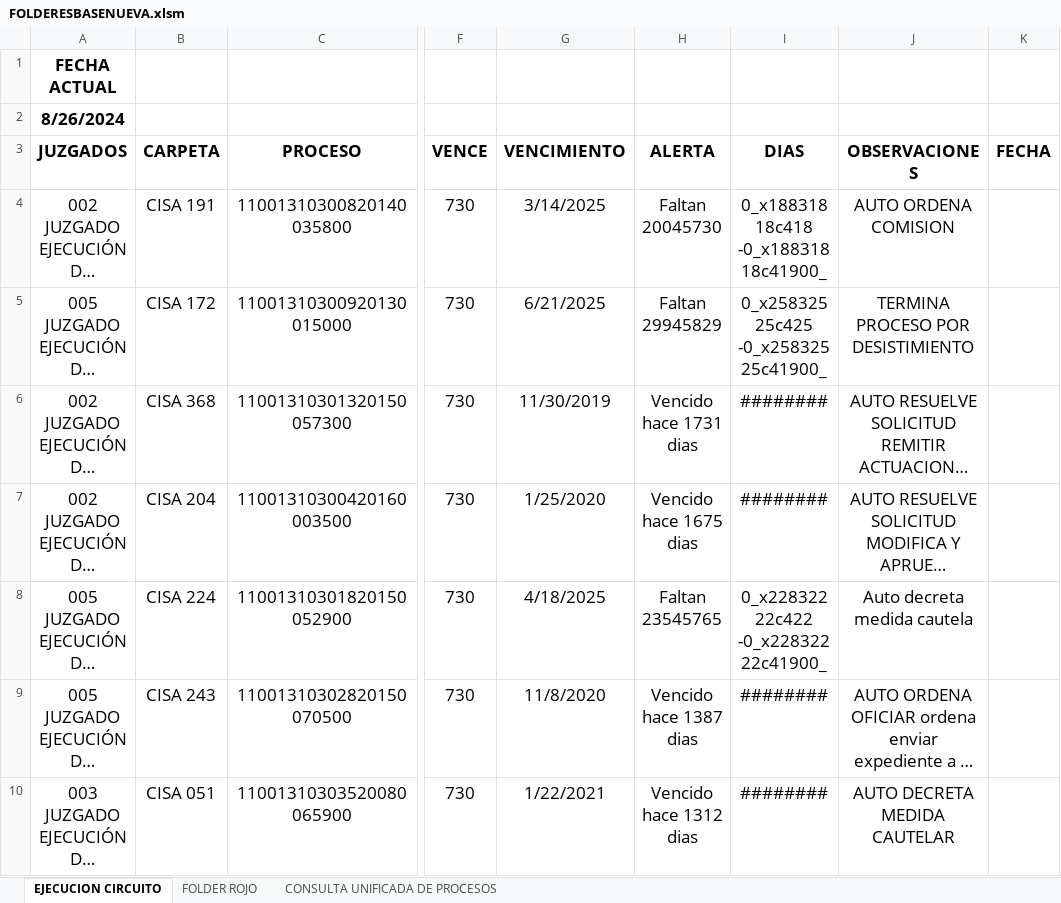
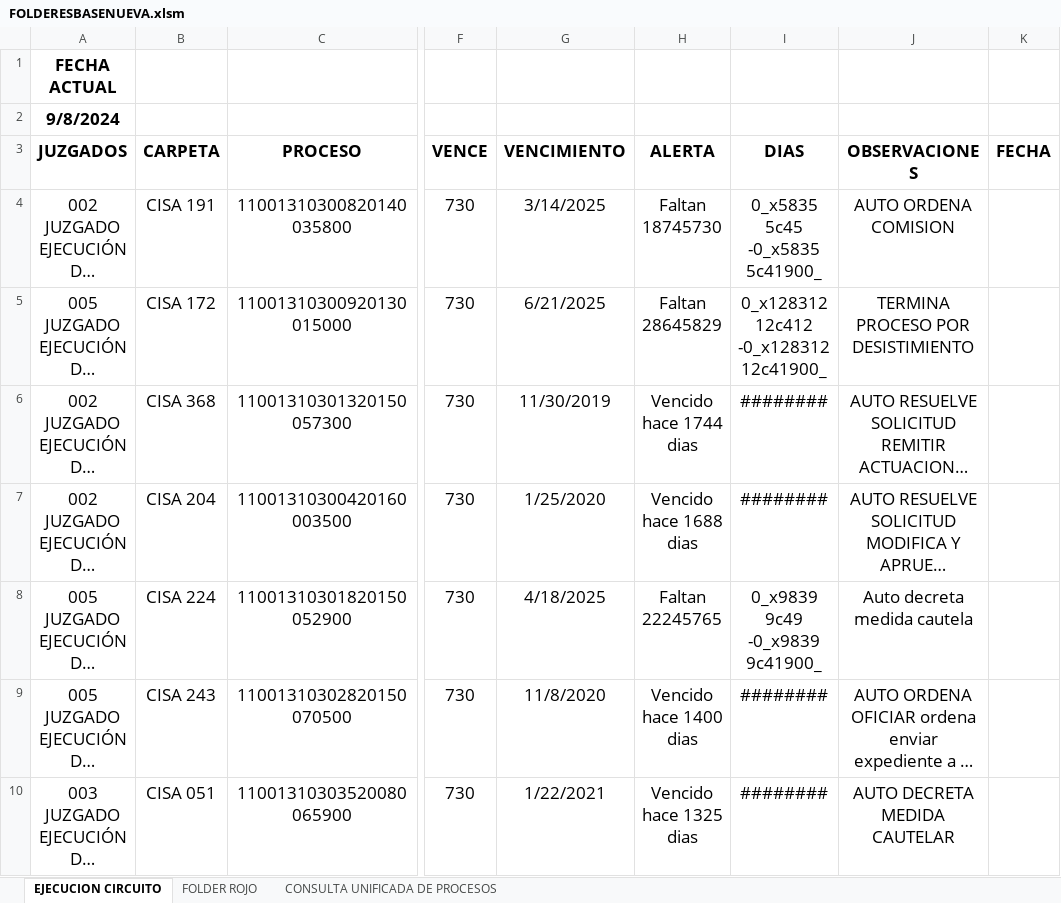
Before and after one commit to thomasesteban22/revisionDeActuacionesConsola, an Excel workbook: app/src/FOLDERESBASENUEVA.xlsm, sheet EJECUCION CIRCUITO, drawn as a sheet; only a part is shown, gaps mark what is left out; long unchanged cells end in …; values as stored, in another font and other column widths than the file's, no borders; conditional formats and table styles not drawn; the diff covers the shown part only; the diff names each change by its address in the sheet, - before the commit and + after, or states it on an @@ line.

```diff
--- a/app/src/FOLDERESBASENUEVA.xlsm (sheet EJECUCION CIRCUITO)
+++ b/app/src/FOLDERESBASENUEVA.xlsm (sheet EJECUCION CIRCUITO)
-A2 (JUZGADOS): 8/26/2024
+A2 (JUZGADOS): 9/8/2024
-H4 (ALERTA): Faltan 20045730
+H4 (ALERTA): Faltan 18745730
-I4 (DIAS): 0_x188318 18c418 -0_x188318 18c41900_
+I4 (DIAS): 0_x5835 5c45 -0_x5835 5c41900_
-H5 (ALERTA): Faltan 29945829
+H5 (ALERTA): Faltan 28645829
-I5 (DIAS): 0_x258325 25c425 -0_x258325 25c41900_
+I5 (DIAS): 0_x128312 12c412 -0_x128312 12c41900_
-H6 (ALERTA): Vencido hace 1731 dias
+H6 (ALERTA): Vencido hace 1744 dias
-H7 (ALERTA): Vencido hace 1675 dias
+H7 (ALERTA): Vencido hace 1688 dias
-H8 (ALERTA): Faltan 23545765
+H8 (ALERTA): Faltan 22245765
-I8 (DIAS): 0_x228322 22c422 -0_x228322 22c41900_
+I8 (DIAS): 0_x9839 9c49 -0_x9839 9c41900_
-H9 (ALERTA): Vencido hace 1387 dias
+H9 (ALERTA): Vencido hace 1400 dias
-H10 (ALERTA): Vencido hace 1312 dias
+H10 (ALERTA): Vencido hace 1325 dias
```
Also changed, not shown: 185 edited cells elsewhere in this sheet, sheet FOLDER ROJO, app/src/test.xlsx, 5 other files.
